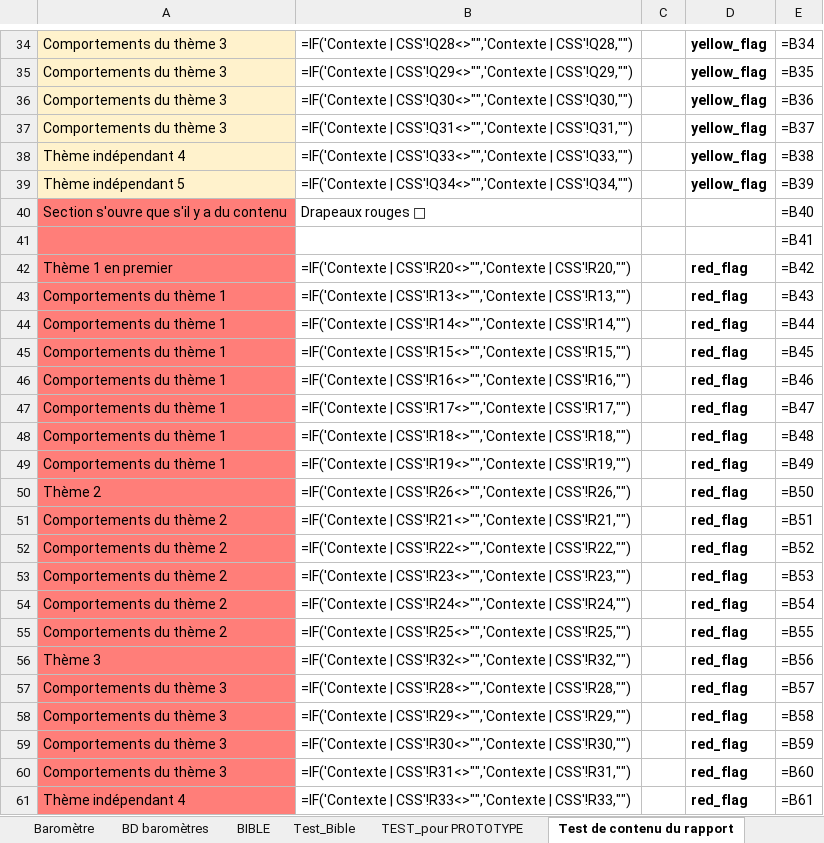
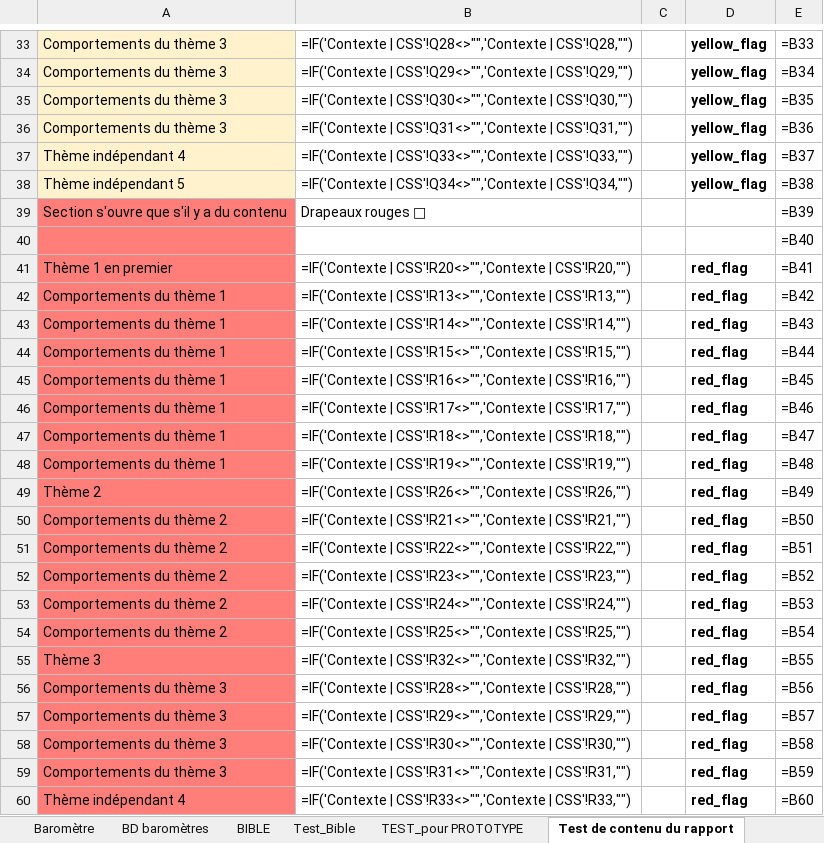
Before and after one commit to je-bert/e-barometre, an Excel workbook: flask-app/Master_TEST_Barometre_230700a.xlsx, sheet Test de contenu du rapport, drawn as a sheet; only a part is shown, gaps mark what is left out; values as stored, in another font and other column widths than the file's, no borders; formulas without a stored value are shown as written; addresses are those after the commit; the diff covers the shown part only; the diff names each change by its address in the sheet, - before the commit and + after, or states it on an @@ line.

```diff
--- a/flask-app/Master_TEST_Barometre_230700a.xlsx (sheet Test de contenu du rapport)
+++ b/flask-app/Master_TEST_Barometre_230700a.xlsx (sheet Test de contenu du rapport)
-E33: =B34
+E33: =B33
-E34: =B35
+E34: =B34
-E35: =B36
+E35: =B35
-E36: =B37
+E36: =B36
-E37: =B38
+E37: =B37
-E38: =B39
+E38: =B38
-E39: =B40
+E39: =B39
-E40: =B41
+E40: =B40
-E41: =B42
+E41: =B41
-E42: =B43
+E42: =B42
-E43: =B44
+E43: =B43
-E44: =B45
+E44: =B44
-E45: =B46
+E45: =B45
-E46: =B47
+E46: =B46
-E47: =B48
+E47: =B47
-E48: =B49
+E48: =B48
-E49: =B50
+E49: =B49
-E50: =B51
+E50: =B50
-E51: =B52
+E51: =B51
-E52: =B53
+E52: =B52
-E53: =B54
+E53: =B53
-E54: =B55
+E54: =B54
-E55: =B56
+E55: =B55
-E56: =B57
+E56: =B56
-E57: =B58
+E57: =B57
-E58: =B59
+E58: =B58
-E59: =B60
+E59: =B59
-E60: =B61
+E60: =B60
```
Also changed, not shown: 7 added rows, 8 removed rows and 343 edited cells elsewhere in this sheet, charts or pictures, flask-app/master_results/1.xlsx, flask-app/seeds.xlsx, 12 other files.
